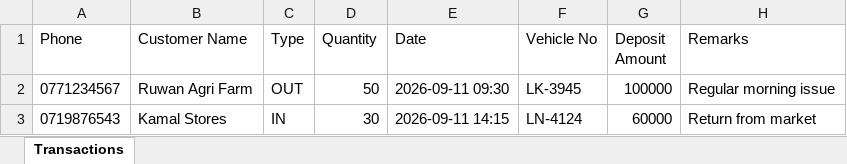
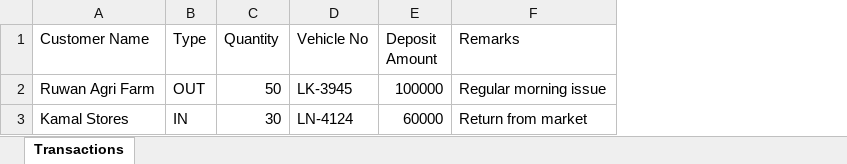
Before and after one commit to shehan5566/TrayManagement, an Excel workbook: public/templates/Transaction_Template.xlsx, sheet Transactions, drawn as a sheet; values as stored, in another font and other column widths than the file's, no borders; the diff names each change by its address in the sheet, - before the commit and + after, or states it on an @@ line.

Commit message:
Simplify transaction upload template: remove phone and date columns, use upload timestamp

```diff
--- a/public/templates/Transaction_Template.xlsx (sheet Transactions)
+++ b/public/templates/Transaction_Template.xlsx (sheet Transactions)
-column A (Phone), rows 2-3: 0771234567 | 0719876543
-column E (Date), rows 2-3: 2026-09-11 09:30 | 2026-09-11 14:15
```
Also changed, not shown: 2 other files.
